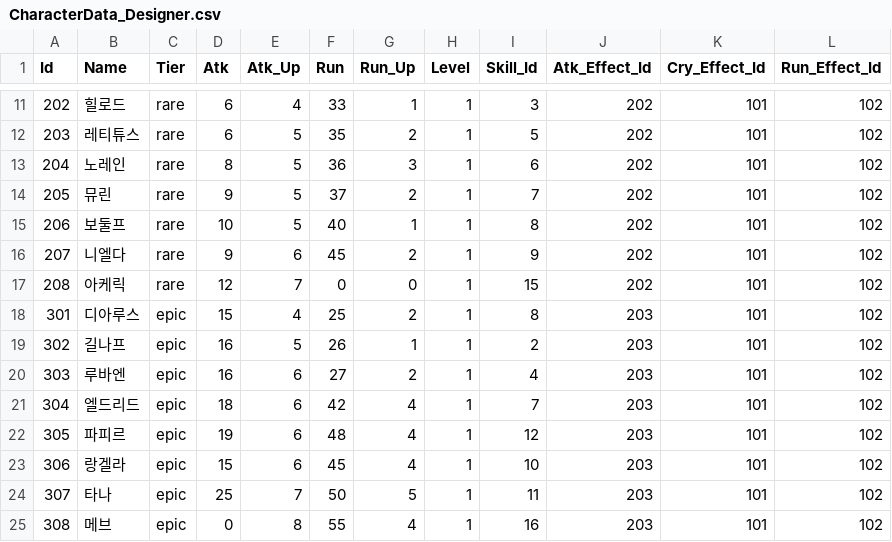
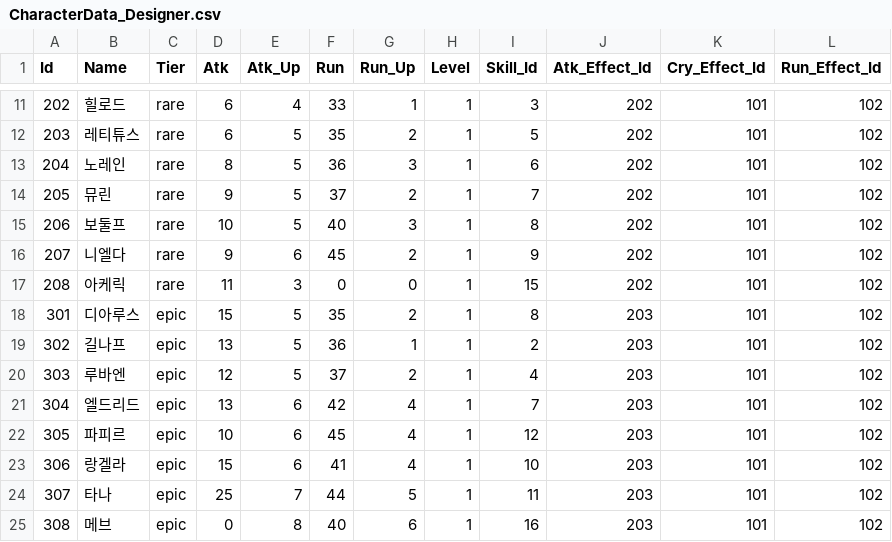
Before and after one commit to qkrkwl6666/Domhwang_Char, a CSV file: Assets/Resources/DataTable/CharacterData_Designer.csv, drawn as a sheet; only a part is shown, gaps mark what is left out.

```diff
--- a/Assets/Resources/DataTable/CharacterData_Designer.csv
+++ b/Assets/Resources/DataTable/CharacterData_Designer.csv
@@ -14,12 +14,12 @@
 205,뮤린,rare,9,5,37,2,1,7,202,101,102
-206,보둘프,rare,10,5,40,1,1,8,202,101,102
+206,보둘프,rare,10,5,40,3,1,8,202,101,102
 207,니엘다,rare,9,6,45,2,1,9,202,101,102
-208,아케릭,rare,12,7,0,0,1,15,202,101,102
-301,디아루스,epic,15,4,25,2,1,8,203,101,102
-302,길나프,epic,16,5,26,1,1,2,203,101,102
-303,루바엔,epic,16,6,27,2,1,4,203,101,102
-304,엘드리드,epic,18,6,42,4,1,7,203,101,102
-305,파피르,epic,19,6,48,4,1,12,203,101,102
-306,랑겔라,epic,15,6,45,4,1,10,203,101,102
-307,타나,epic,25,7,50,5,1,11,203,101,102
-308,메브,epic,0,8,55,4,1,16,203,101,102
+208,아케릭,rare,11,3,0,0,1,15,202,101,102
+301,디아루스,epic,15,5,35,2,1,8,203,101,102
+302,길나프,epic,13,5,36,1,1,2,203,101,102
+303,루바엔,epic,12,5,37,2,1,4,203,101,102
+304,엘드리드,epic,13,6,42,4,1,7,203,101,102
+305,파피르,epic,10,6,45,4,1,12,203,101,102
+306,랑겔라,epic,15,6,41,4,1,10,203,101,102
+307,타나,epic,25,7,44,5,1,11,203,101,102
+308,메브,epic,0,8,40,6,1,16,203,101,102
```
Also changed, not shown: Assets/Resources/DataTable/CharacterSkillData.csv, Assets/Resources/DataTable/MonsterData.csv.
